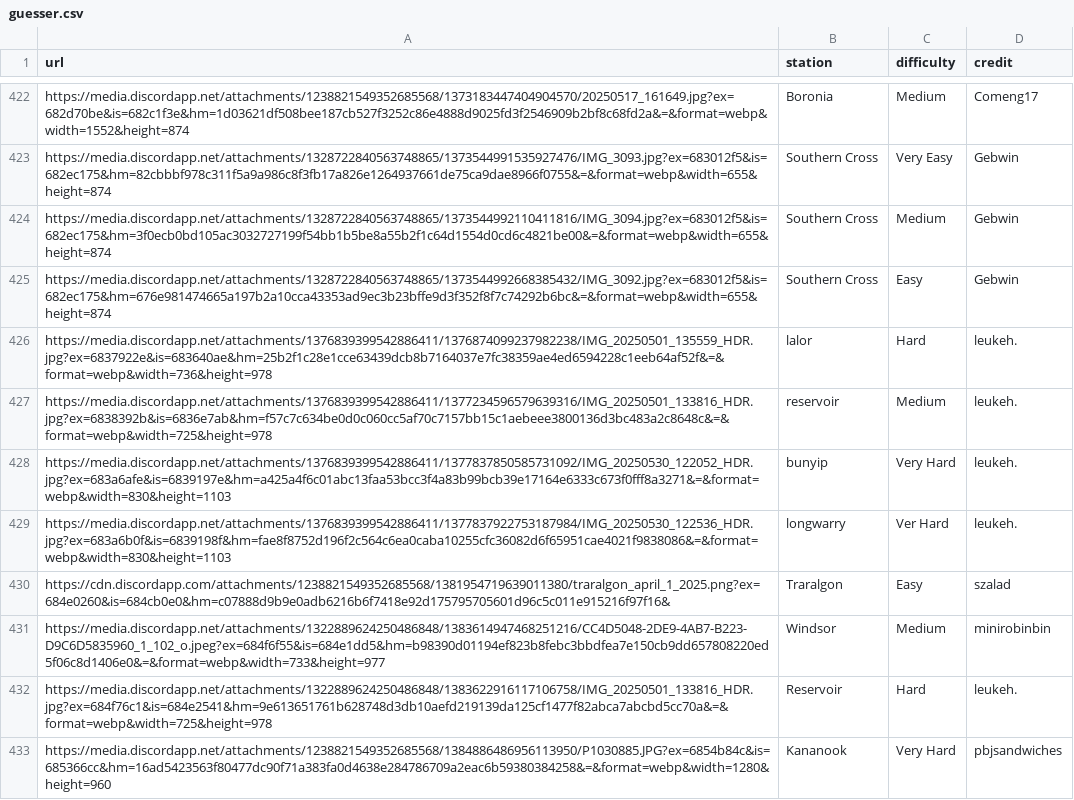
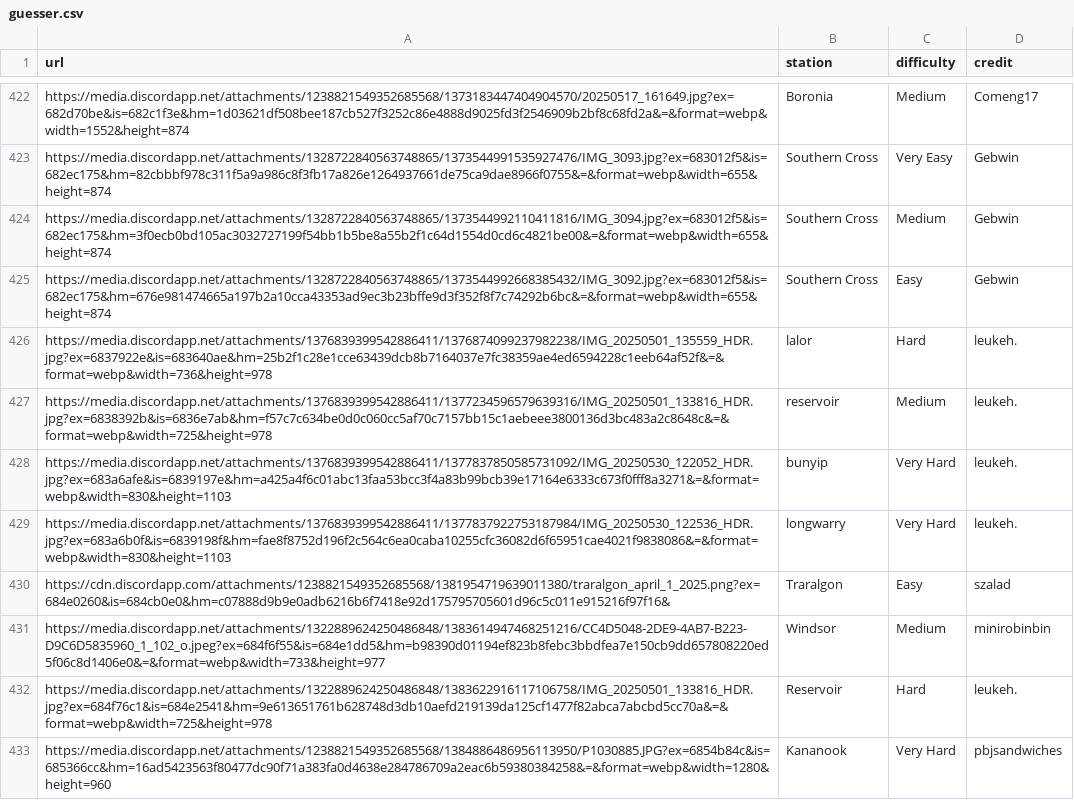
Before and after one commit to XM9G/railway-photos, a CSV file: botgames/guesser.csv, drawn as a sheet; only a part is shown, gaps mark what is left out.

Commit message:
fixed spelling error in guessing game

```diff
--- a/botgames/guesser.csv
+++ b/botgames/guesser.csv
@@ -428,3 +428,3 @@ https://media.discordapp.net/attachments/1376839399542886411/1377234596579639316
 https://media.discordapp.net/attachments/1376839399542886411/1377837850585731092/IMG_20250530_122052_HDR.jpg?ex=683a6afe&is=6839197e&hm=a425a4f6c01abc13faa53bcc3f4a83b99bcb39e17164e6333c673f0fff8a3271&=&format=webp&width=830&height=1103,bunyip,Very Hard,leukeh.
-https://media.discordapp.net/attachments/1376839399542886411/1377837922753187984/IMG_20250530_122536_HDR.jpg?ex=683a6b0f&is=6839198f&hm=fae8f8752d196f2c564c6ea0caba10255cfc36082d6f65951cae4021f9838086&=&format=webp&width=830&height=1103,longwarry,Ver Hard,leukeh.
+https://media.discordapp.net/attachments/1376839399542886411/1377837922753187984/IMG_20250530_122536_HDR.jpg?ex=683a6b0f&is=6839198f&hm=fae8f8752d196f2c564c6ea0caba10255cfc36082d6f65951cae4021f9838086&=&format=webp&width=830&height=1103,longwarry,Very Hard,leukeh.
 https://cdn.discordapp.com/attachments/1238821549352685568/1381954719639011380/traralgon_april_1_2025.png?ex=684e0260&is=684cb0e0&hm=c07888d9b9e0adb6216b6f7418e92d175795705601d96c5c011e915216f97f16&,Traralgon,Easy,szalad
```
